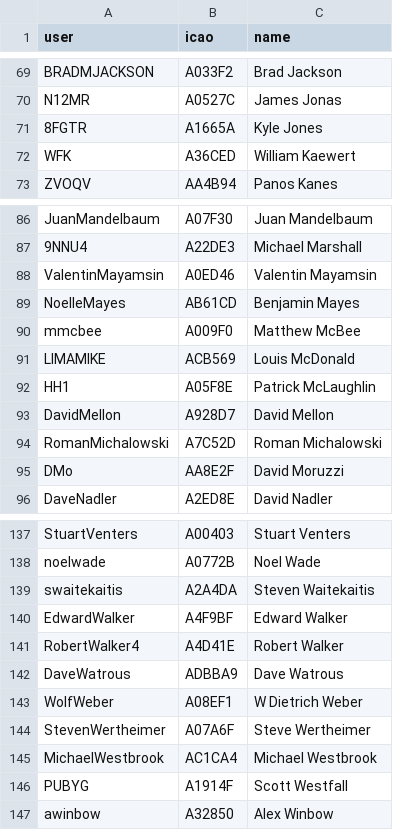
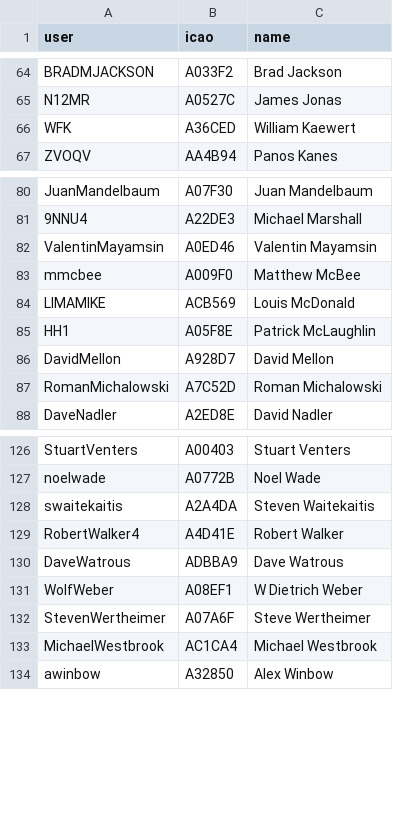
Before and after one commit to DavisChappins/InreachToOGN, a CSV file: user.csv, drawn as a sheet; only a part is shown, gaps mark what is left out; the diff covers the shown part only.

```diff
--- a/user.csv
+++ b/user.csv
@@ -70,3 +65,2 @@ BRADMJACKSON,A033F2,Brad Jackson
 N12MR,A0527C,James Jonas
-8FGTR,A1665A,Kyle Jones
 WFK,A36CED,William Kaewert
@@ -88,3 +82,2 @@ JuanMandelbaum,A07F30,Juan Mandelbaum
 ValentinMayamsin,A0ED46,Valentin Mayamsin
-NoelleMayes,AB61CD,Benjamin Mayes
 mmcbee,A009F0,Matthew McBee
@@ -94,3 +87,2 @@ DavidMellon,A928D7,David Mellon
 RomanMichalowski,A7C52D,Roman Michalowski
-DMo,AA8E2F,David Moruzzi
 DaveNadler,A2ED8E,David Nadler
@@ -139,3 +128,2 @@ noelwade,A0772B,Noel Wade
 swaitekaitis,A2A4DA,Steven Waitekaitis
-EdwardWalker,A4F9BF,Edward Walker
 RobertWalker4,A4D41E,Robert Walker
@@ -145,3 +133,2 @@ StevenWertheimer,A07A6F,Steve Wertheimer
 MichaelWestbrook,AC1CA4,Michael Westbrook
-PUBYG,A1914F,Scott Westfall
 awinbow,A32850,Alex Winbow
```
Also changed, not shown: 8 removed rows elsewhere in this file.
